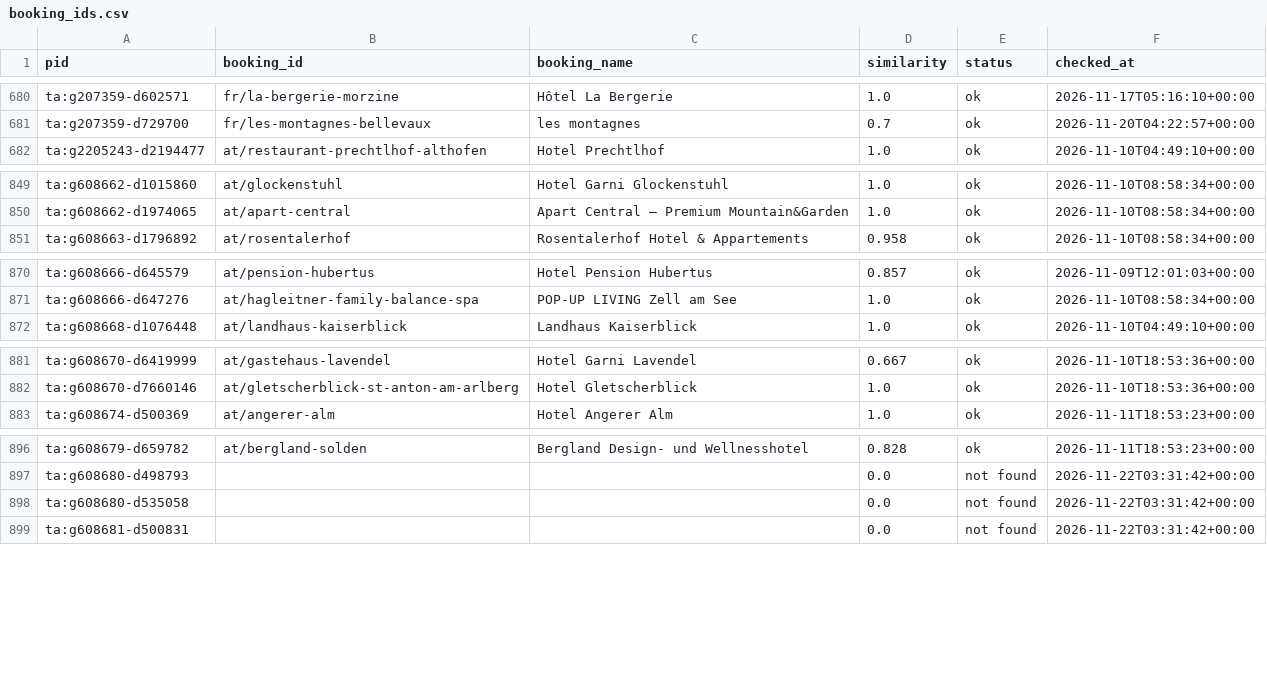
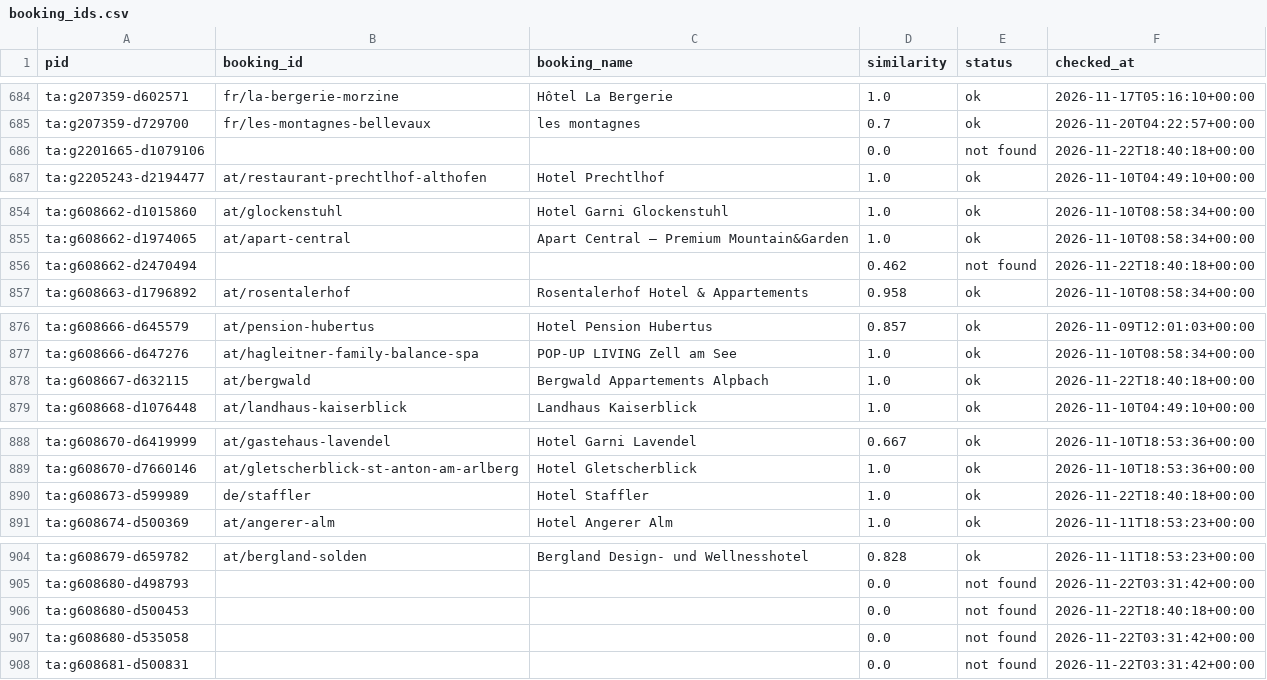
Before and after one commit to ChambaPie/hotel-price-scraper, a CSV file: data/booking_ids.csv, drawn as a sheet; only a part is shown, gaps mark what is left out; the diff covers the shown part only.

```diff
--- a/data/booking_ids.csv
+++ b/data/booking_ids.csv
@@ -681,2 +685,3 @@ ta:g207359-d602571,fr/la-bergerie-morzine,Hôtel La Bergerie,1.0,ok,2026-11-17T0
 ta:g207359-d729700,fr/les-montagnes-bellevaux,les montagnes,0.7,ok,2026-11-20T04:22:57+00:00
+ta:g2201665-d1079106,,,0.0,not found,2026-11-22T18:40:18+00:00
 ta:g2205243-d2194477,at/restaurant-prechtlhof-althofen,Hotel Prechtlhof,1.0,ok,2026-11-10T04:49:10+00:00
@@ -850,2 +855,3 @@ ta:g608662-d1015860,at/glockenstuhl,Hotel Garni Glockenstuhl,1.0,ok,2026-11-10T0
 ta:g608662-d1974065,at/apart-central,Apart Central – Premium Mountain&Garden,1.0,ok,2026-11-10T08:58:34+00:00
+ta:g608662-d2470494,,,0.462,not found,2026-11-22T18:40:18+00:00
 ta:g608663-d1796892,at/rosentalerhof,Rosentalerhof Hotel & Appartements,0.958,ok,2026-11-10T08:58:34+00:00
@@ -871,2 +877,3 @@ ta:g608666-d645579,at/pension-hubertus,Hotel Pension Hubertus,0.857,ok,2026-11-0
 ta:g608666-d647276,at/hagleitner-family-balance-spa,POP-UP LIVING Zell am See,1.0,ok,2026-11-10T08:58:34+00:00
+ta:g608667-d632115,at/bergwald,Bergwald Appartements Alpbach,1.0,ok,2026-11-22T18:40:18+00:00
 ta:g608668-d1076448,at/landhaus-kaiserblick,Landhaus Kaiserblick,1.0,ok,2026-11-10T04:49:10+00:00
@@ -882,2 +889,3 @@ ta:g608670-d6419999,at/gastehaus-lavendel,Hotel Garni Lavendel,0.667,ok,2026-11-
 ta:g608670-d7660146,at/gletscherblick-st-anton-am-arlberg,Hotel Gletscherblick,1.0,ok,2026-11-10T18:53:36+00:00
+ta:g608673-d599989,de/staffler,Hotel Staffler,1.0,ok,2026-11-22T18:40:18+00:00
 ta:g608674-d500369,at/angerer-alm,Hotel Angerer Alm,1.0,ok,2026-11-11T18:53:23+00:00
@@ -897,2 +905,3 @@ ta:g608679-d659782,at/bergland-solden,Bergland Design- und Wellnesshotel,0.828,o
 ta:g608680-d498793,,,0.0,not found,2026-11-22T03:31:42+00:00
+ta:g608680-d500453,,,0.0,not found,2026-11-22T18:40:18+00:00
 ta:g608680-d535058,,,0.0,not found,2026-11-22T03:31:42+00:00
```
Also changed, not shown: 8 added rows elsewhere in this file, 2 other files.
